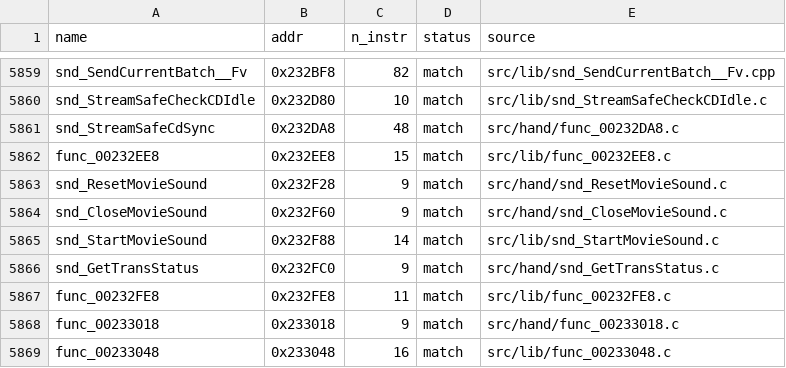
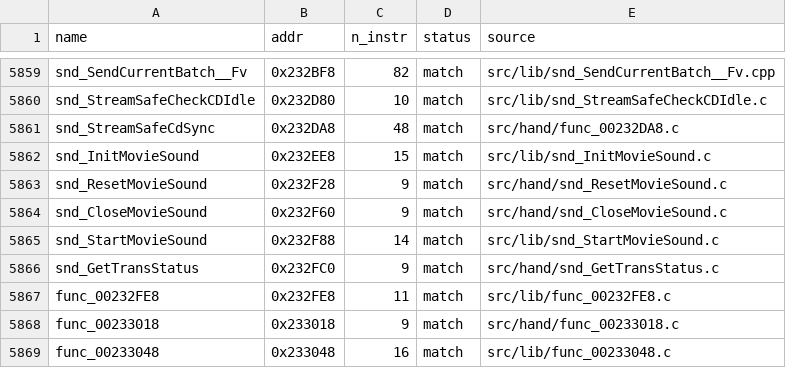
Before and after one commit to Komasia/sly2-decomp, a CSV file: config/matched.csv, drawn as a sheet; only a part is shown, gaps mark what is left out.

```diff
--- a/config/matched.csv
+++ b/config/matched.csv
@@ -5861,3 +5861,3 @@ snd_StreamSafeCheckCDIdle,0x232D80,10,match,src/lib/snd_StreamSafeCheckCDIdle.c
 snd_StreamSafeCdSync,0x232DA8,48,match,src/hand/func_00232DA8.c
-func_00232EE8,0x232EE8,15,match,src/lib/func_00232EE8.c
+snd_InitMovieSound,0x232EE8,15,match,src/lib/snd_InitMovieSound.c
 snd_ResetMovieSound,0x232F28,9,match,src/hand/snd_ResetMovieSound.c
```
Also changed, not shown: config/functions.csv, config/readability_history.csv, 4 other files.
